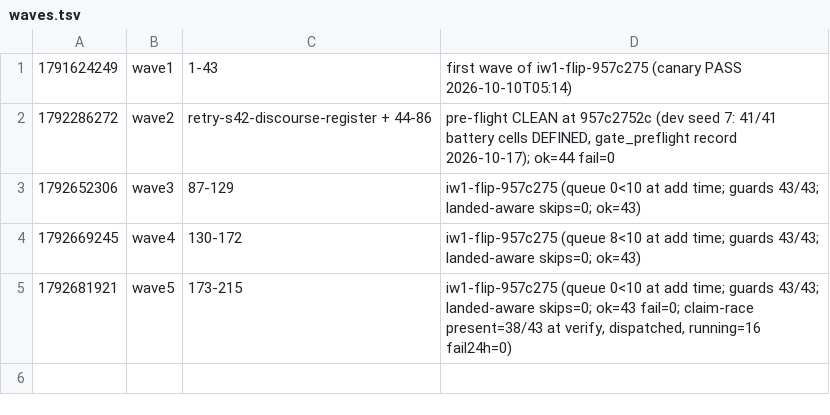
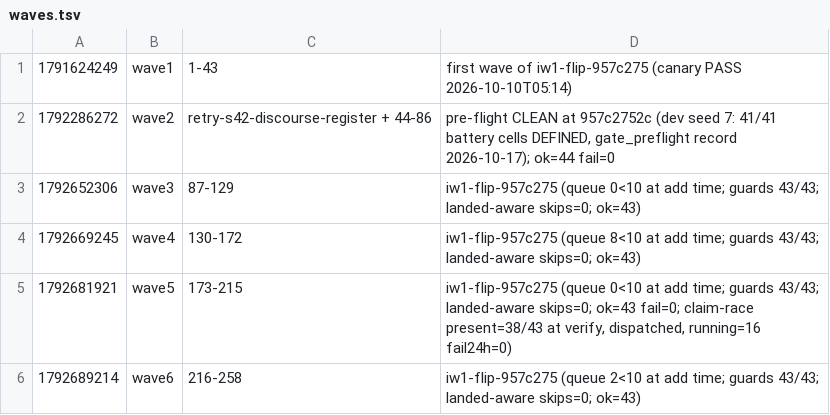
Before and after one commit to danthi123/neural-simulator, a TSV file: research/packets/integration-wave1/waves.tsv, drawn as a sheet; the diff names each change by its address in the sheet, - before the commit and + after, or states it on an @@ line.

Commit message:
iw1: waves.tsv wave6 rows 216-258 (ok=43)

```diff
--- a/research/packets/integration-wave1/waves.tsv
+++ b/research/packets/integration-wave1/waves.tsv
+row 6: 1792689214 | wave6 | 216-258 | iw1-flip-957c275 (queue 2<10 at add time; guards 43/43; landed-aware skips=0; ok=43)
```
